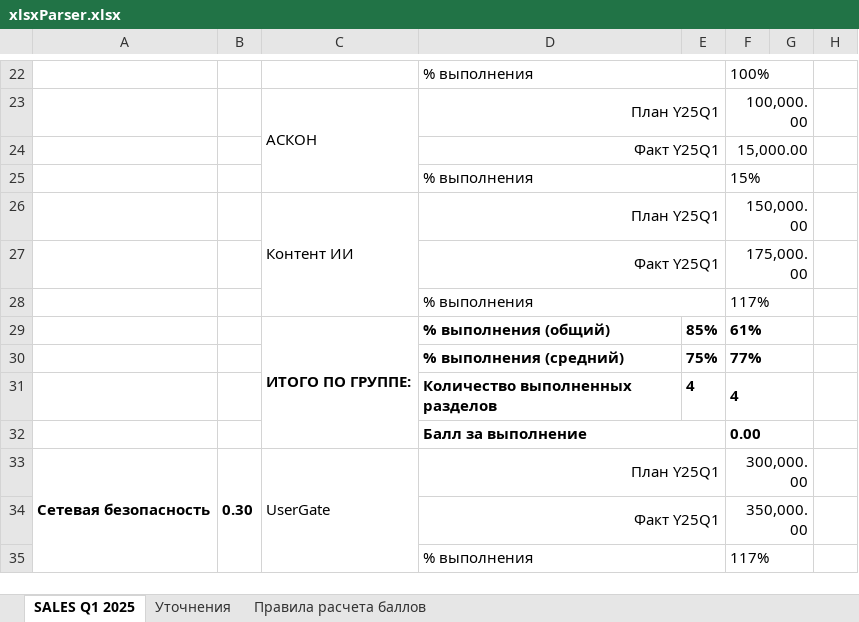
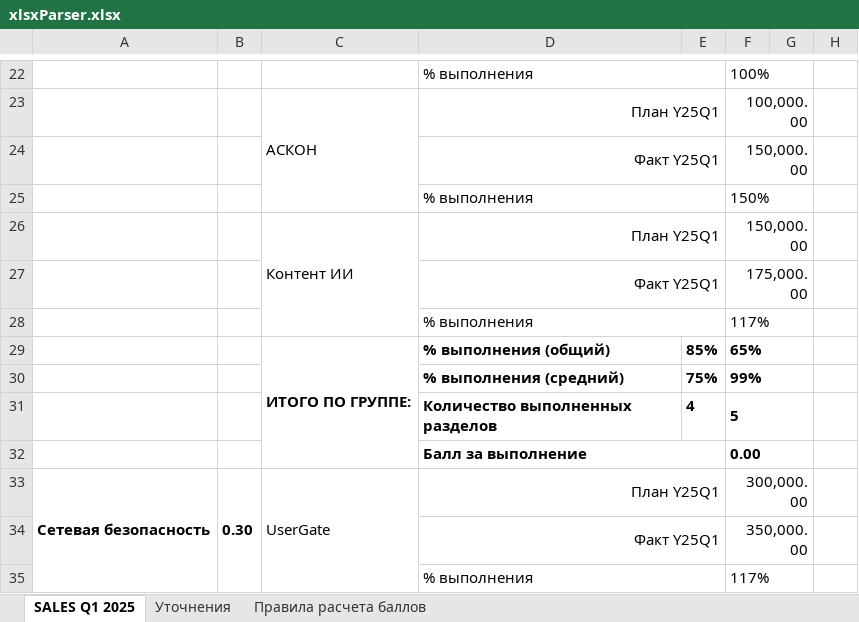
Before and after one commit to pilmeha/firstDashProj, an Excel workbook: data/xlsxParser.xlsx, sheet SALES Q1 2025, drawn as a sheet; only a part is shown, gaps mark what is left out; values as stored, in another font and other column widths than the file's, no borders; conditional formats not drawn; the diff names each change by its address in the sheet, - before the commit and + after, or states it on an @@ line.

```diff
--- a/data/xlsxParser.xlsx (sheet SALES Q1 2025)
+++ b/data/xlsxParser.xlsx (sheet SALES Q1 2025)
-F24: 15,000.00
+F24: 150,000.00
-F25: 15%
+F25: 150%
-F29: 61%
+F29: 65%
-F30: 77%
+F30: 99%
-F31: 4
+F31: 5
```
Also changed, not shown: 3 other files.
